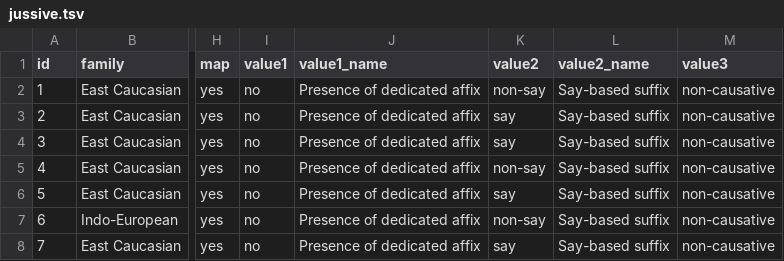
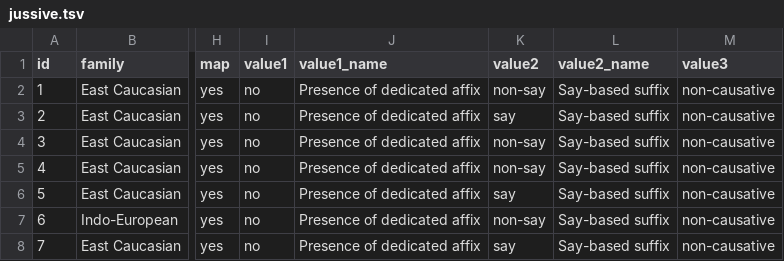
Before and after one commit to LingConLab/TALD, a TSV file: data/orig_table/jussive.tsv, drawn as a sheet; only a part is shown, gaps mark what is left out; the diff names each change by its address in the sheet, - before the commit and + after, or states it on an @@ line.

Commit message:
Update jussive.tsv

```diff
--- a/data/orig_table/jussive.tsv
+++ b/data/orig_table/jussive.tsv
-K4 (value2): say
+K4 (value2): non-say
```
